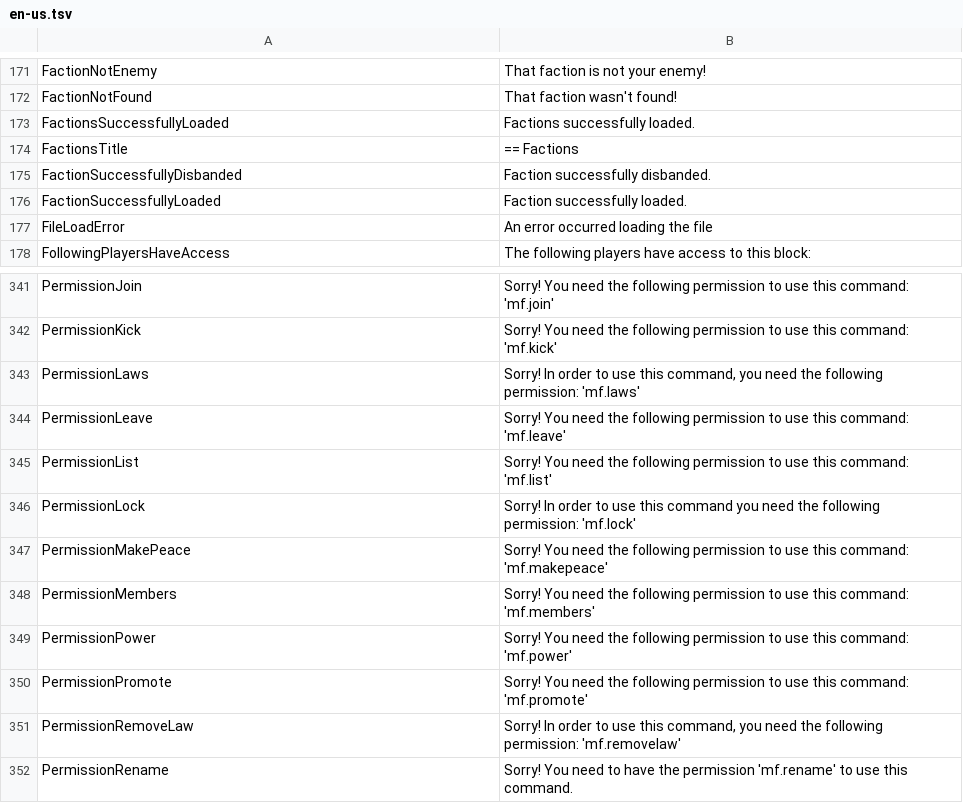
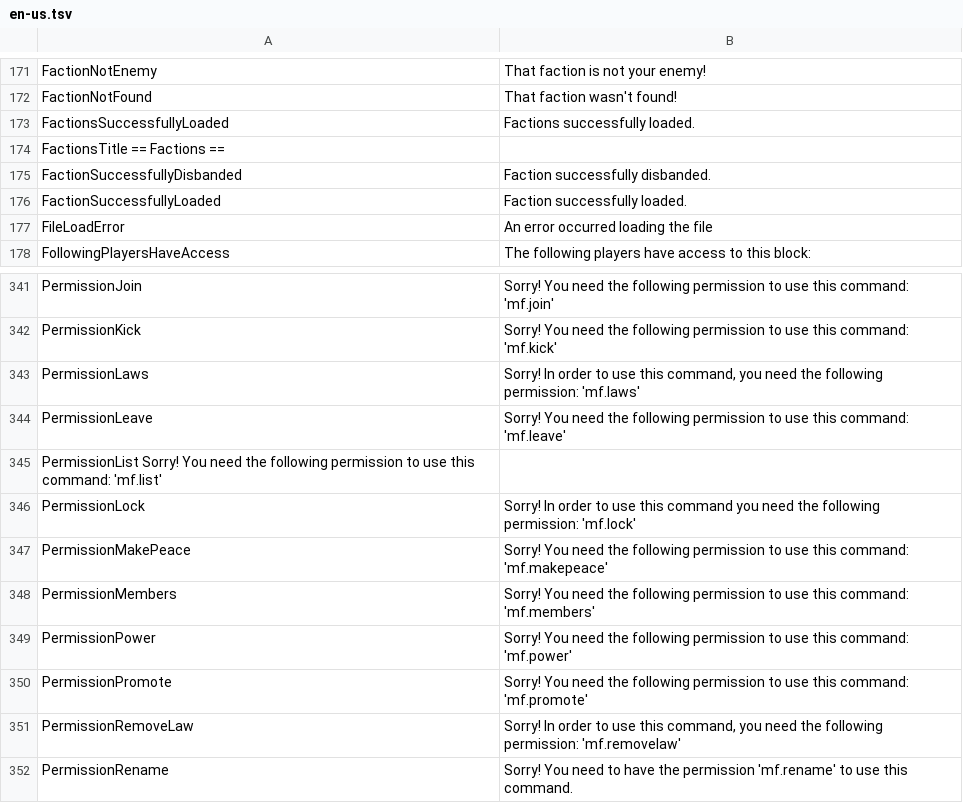
Before and after one commit to Dans-Plugins/Medieval-Factions, a TSV file: src/main/resources/en-us.tsv, drawn as a sheet; only a part is shown, gaps mark what is left out; removed rows and columns are numbered as before the commit, all else as after; the diff names each change by its address in the sheet, - before the commit and + after, or states it on an @@ line.

Commit message:
made ListCommand translatable

```diff
--- a/src/main/resources/en-us.tsv
+++ b/src/main/resources/en-us.tsv
-row 174: FactionsTitle | == Factions
+row 174: FactionsTitle == Factions ==
-row 345: PermissionList | Sorry! You need the following permission to use this command: 'mf.list'
+row 345: PermissionList Sorry! You need the following permission to use this command: 'mf.list'
```
Also changed, not shown: 1 other file.
